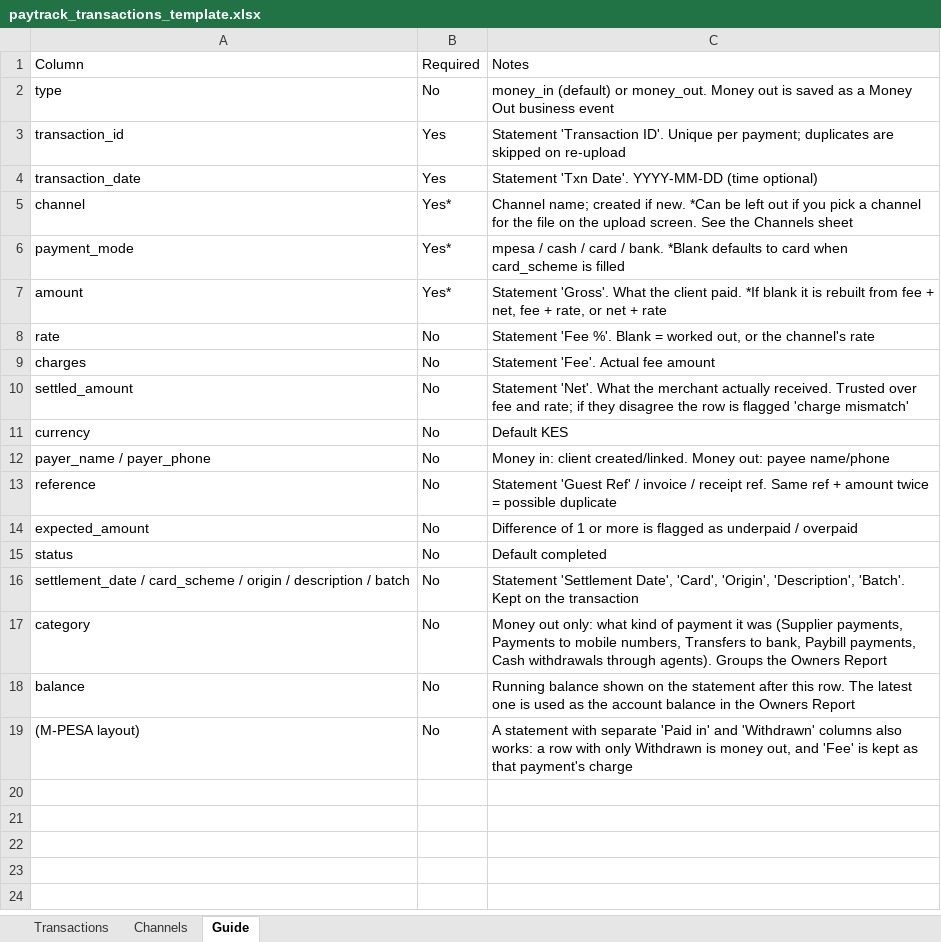
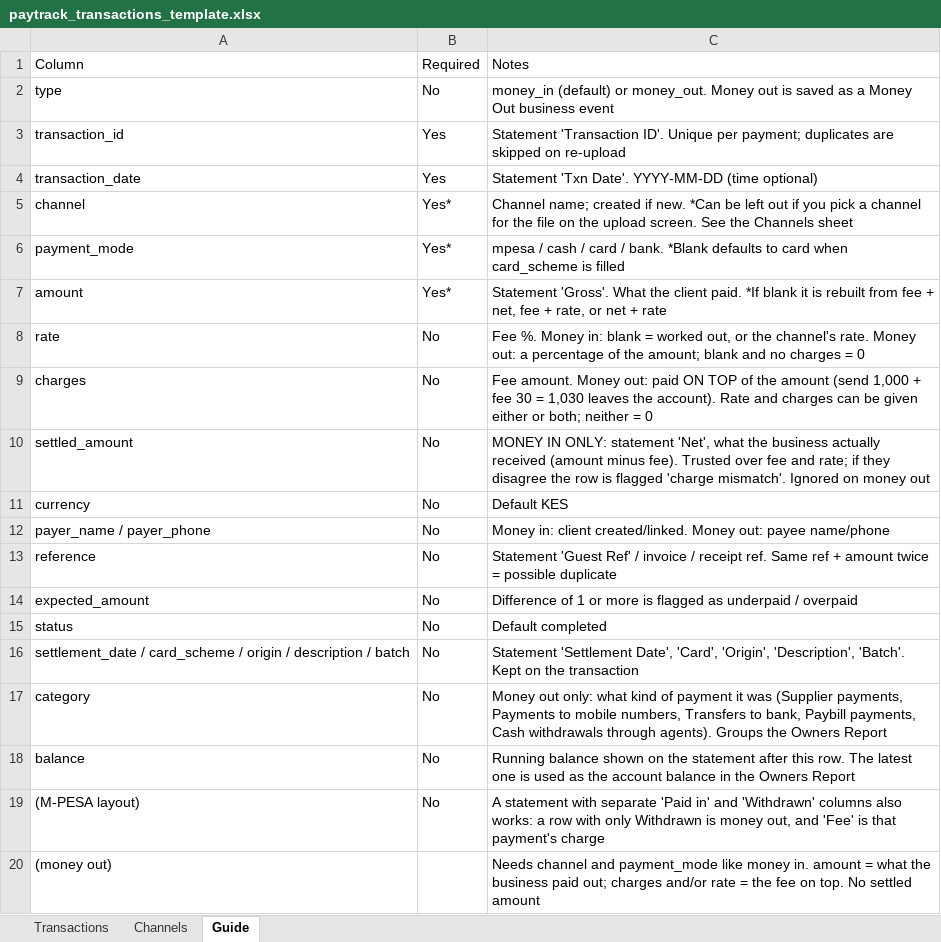
Before and after one commit to Asanetic/paytrack, an Excel workbook: storage/paytrack_transactions_template.xlsx, sheet Guide, drawn as a sheet; values as stored, in another font and other column widths than the file's, no borders; the diff names each change by its address in the sheet, - before the commit and + after, or states it on an @@ line.

Commit message:
Initial commit for paytrack  agent

```diff
--- a/storage/paytrack_transactions_template.xlsx (sheet Guide)
+++ b/storage/paytrack_transactions_template.xlsx (sheet Guide)
-C8: Statement 'Fee %'. Blank = worked out, or the channel's rate
+C8: Fee %. Money in: blank = worked out, or the channel's rate. Money out: a percentage of the amount; blank and no charges = 0
-C9: Statement 'Fee'. Actual fee amount
+C9: Fee amount. Money out: paid ON TOP of the amount (send 1,000 + fee 30 = 1,030 leaves the account). Rate and charges can be given either or both; neither = 0
-C10: Statement 'Net'. What the merchant actually received. Trusted over fee and rate; if they disagree the row is flagged 'charge mismatch'
+C10: MONEY IN ONLY: statement 'Net', what the business actually received (amount minus fee). Trusted over fee and rate; if they disagree the row is flagged 'charge mismatch'. Ignored on money out
-C19: …'Fee' is kept as that payment's…
+C19: …'Fee' is that payment's…
+row 20: (money out) |  | Needs channel and payment_mode like money in. amount = what the business paid out; charges and/or rate = the fee on top. No settled amount
```
Also changed, not shown: 10 other files.
